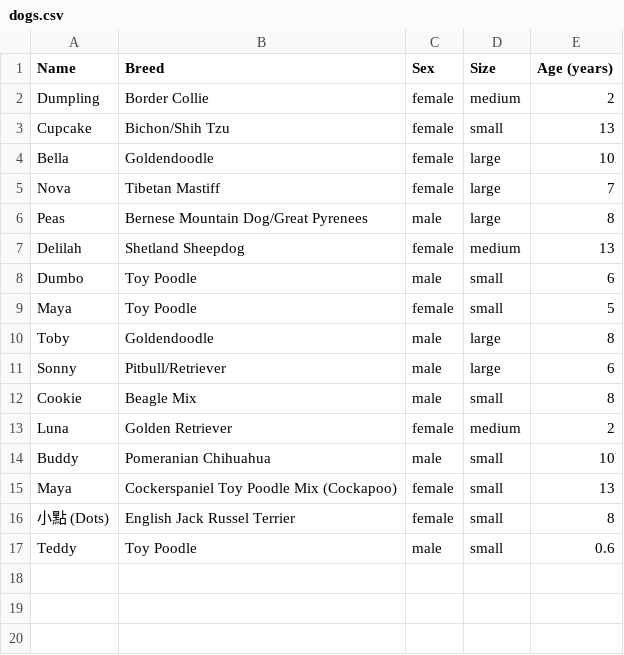
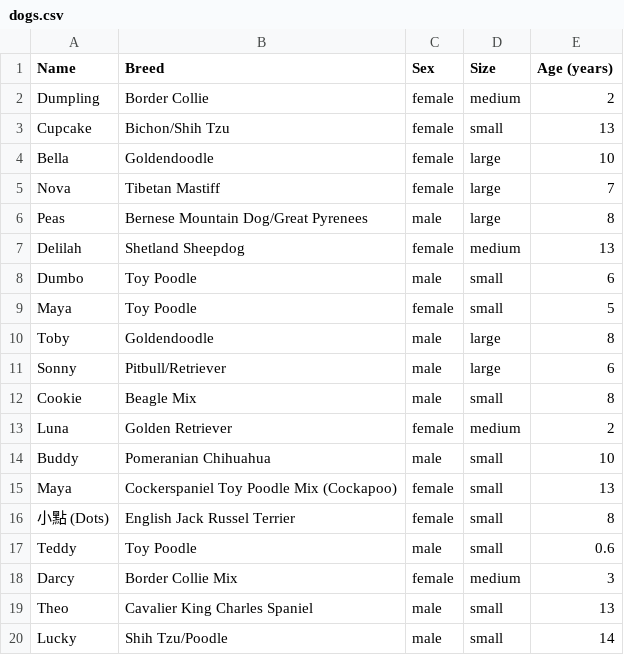
Before and after one commit to dy-lin/dogs, a CSV file: dogs/dogs.csv, drawn as a sheet.

```diff
--- a/dogs/dogs.csv
+++ b/dogs/dogs.csv
@@ -17 +17,4 @@ Maya, Cockerspaniel Toy Poodle Mix (Cockapoo),female,small,13
 Teddy,Toy Poodle,male,small,0.6
+Darcy, Border Collie Mix,female,medium,3
+Theo,Cavalier King Charles Spaniel,male,small,13
+Lucky, Shih Tzu/Poodle,male,small,14
```
Also changed, not shown: 12 other files.
